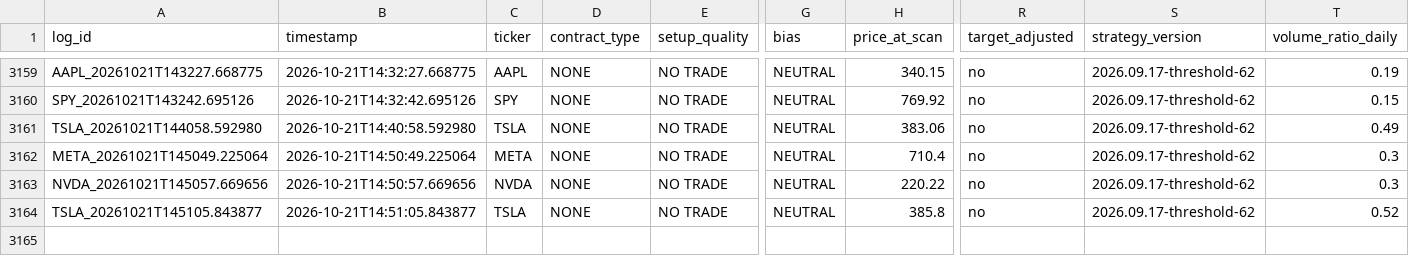
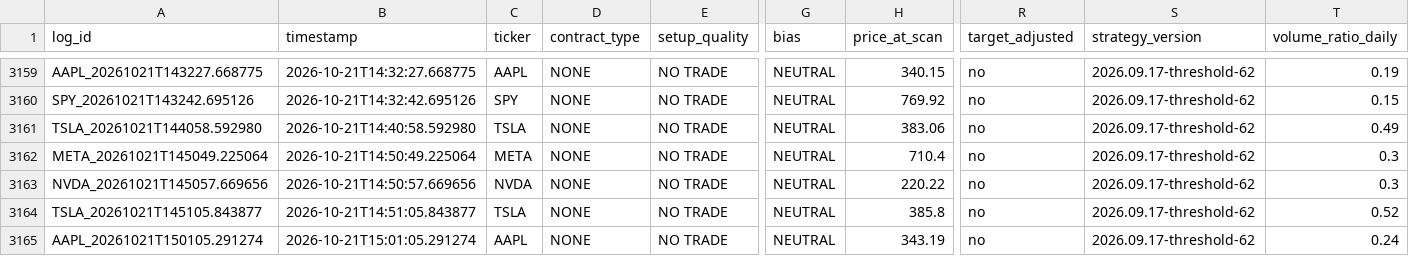
Before and after one commit to xel0irg/stock-ai-bot, a CSV file: backtest/signals_log.csv, drawn as a sheet; only a part is shown, gaps mark what is left out; rows hold the shown columns only; the diff names each change by its address in the sheet, - before the commit and + after, or states it on an @@ line.

Commit message:
chore: update backtest log + prescreener state [skip ci]

```diff
--- a/backtest/signals_log.csv
+++ b/backtest/signals_log.csv
+row 3165: AAPL_20261021T150105.291274 | 2026-10-21T15:01:05.291274 | AAPL | NONE | NO TRADE | NEUTRAL | 343.19 | no | 2026.09.17-threshold-62 | 0.24
```
Also changed, not shown: 1 other file.
